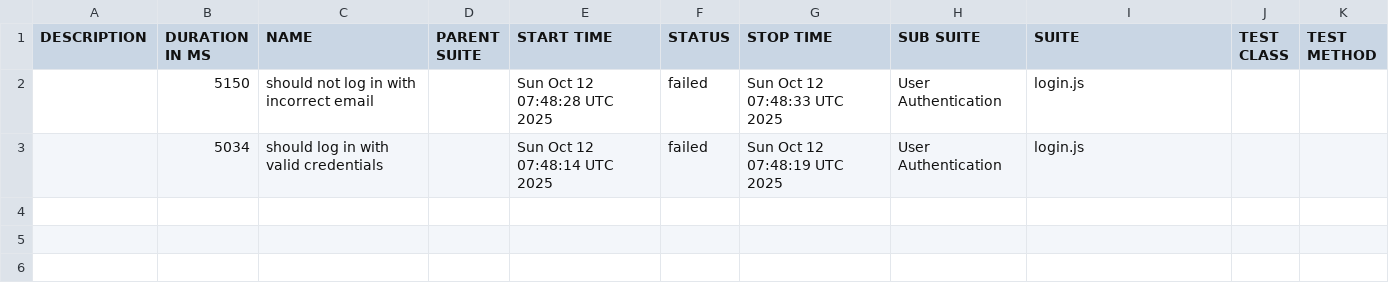
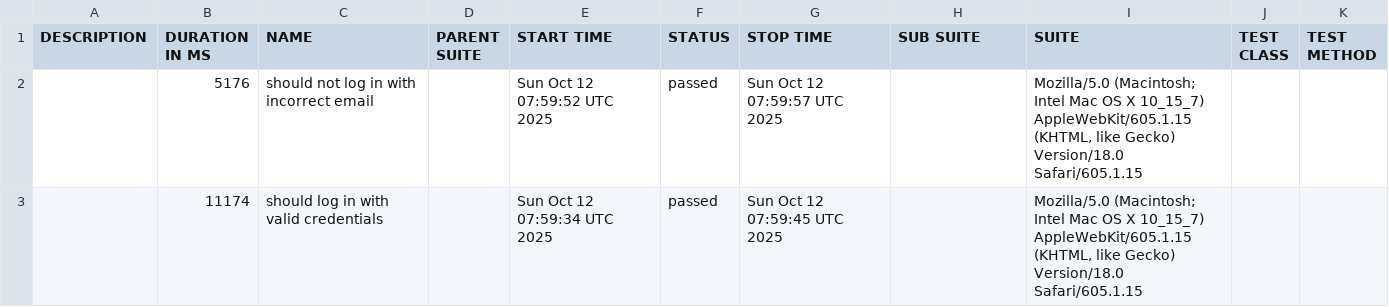
Before and after one commit to netgitqa/QAAssessmentAppService, a CSV file: data/suites.csv, drawn as a sheet; removed rows and columns are numbered as before the commit, all else as after; the diff names each change by its address in the sheet, - before the commit and + after, or states it on an @@ line.

```diff
--- a/data/suites.csv
+++ b/data/suites.csv
-row 2:  | 5150 | should not log in with incorrect email |  | Sun Oct 12 07:48:28 UTC 2025 | failed | Sun Oct 12 07:48:33 UTC 2025 | User Authentication | login.js
-row 3:  | 5034 | should log in with valid credentials |  | Sun Oct 12 07:48:14 UTC 2025 | failed | Sun Oct 12 07:48:19 UTC 2025 | User Authentication | login.js
+row 2:  | 5176 | should not log in with incorrect email |  | Sun Oct 12 07:59:52 UTC 2025 | passed | Sun Oct 12 07:59:57 UTC 2025 |  | Mozilla/5.0 (Macintosh; Intel Mac OS X 10_15_7) AppleWebKit/605.1.15 (KHTML, like Gecko) Version/18.0 Safari/605.1.15
+row 3:  | 11174 | should log in with valid credentials |  | Sun Oct 12 07:59:34 UTC 2025 | passed | Sun Oct 12 07:59:45 UTC 2025 |  | Mozilla/5.0 (Macintosh; Intel Mac OS X 10_15_7) AppleWebKit/605.1.15 (KHTML, like Gecko) Version/18.0 Safari/605.1.15
```
Also changed, not shown: 38 other files.
